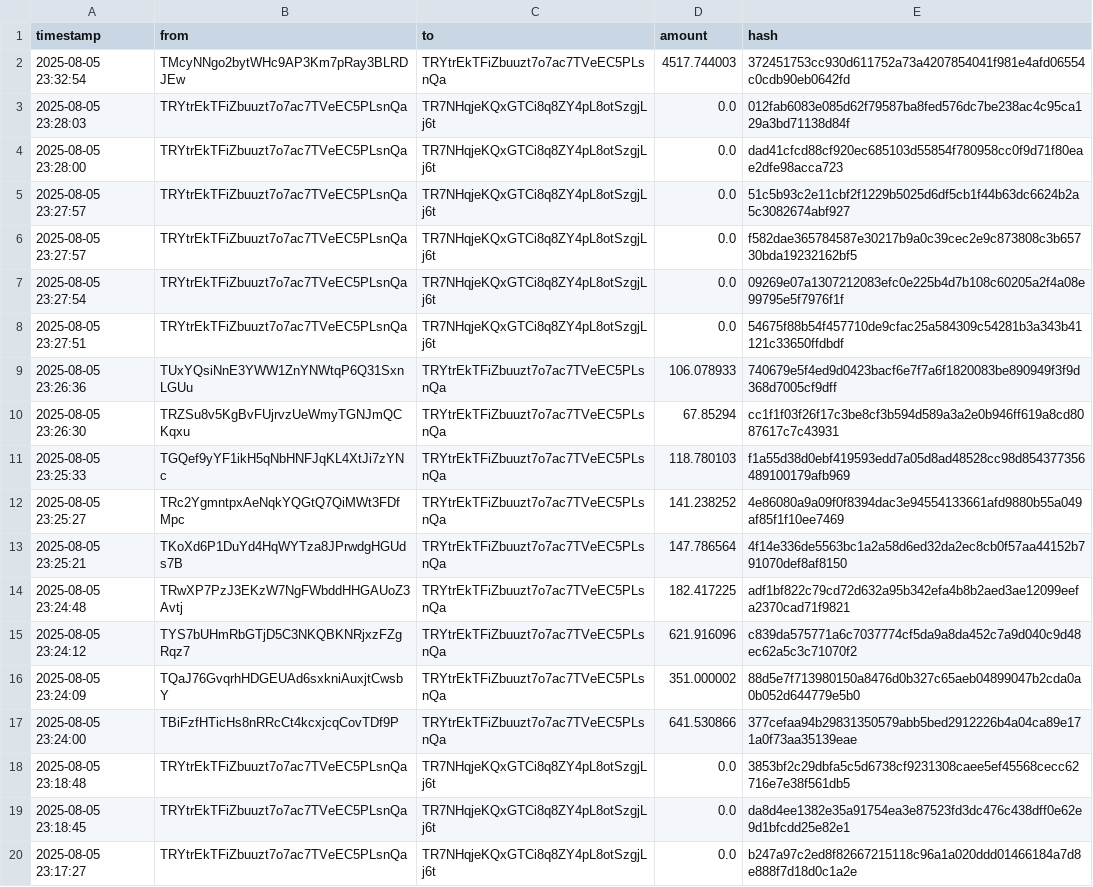
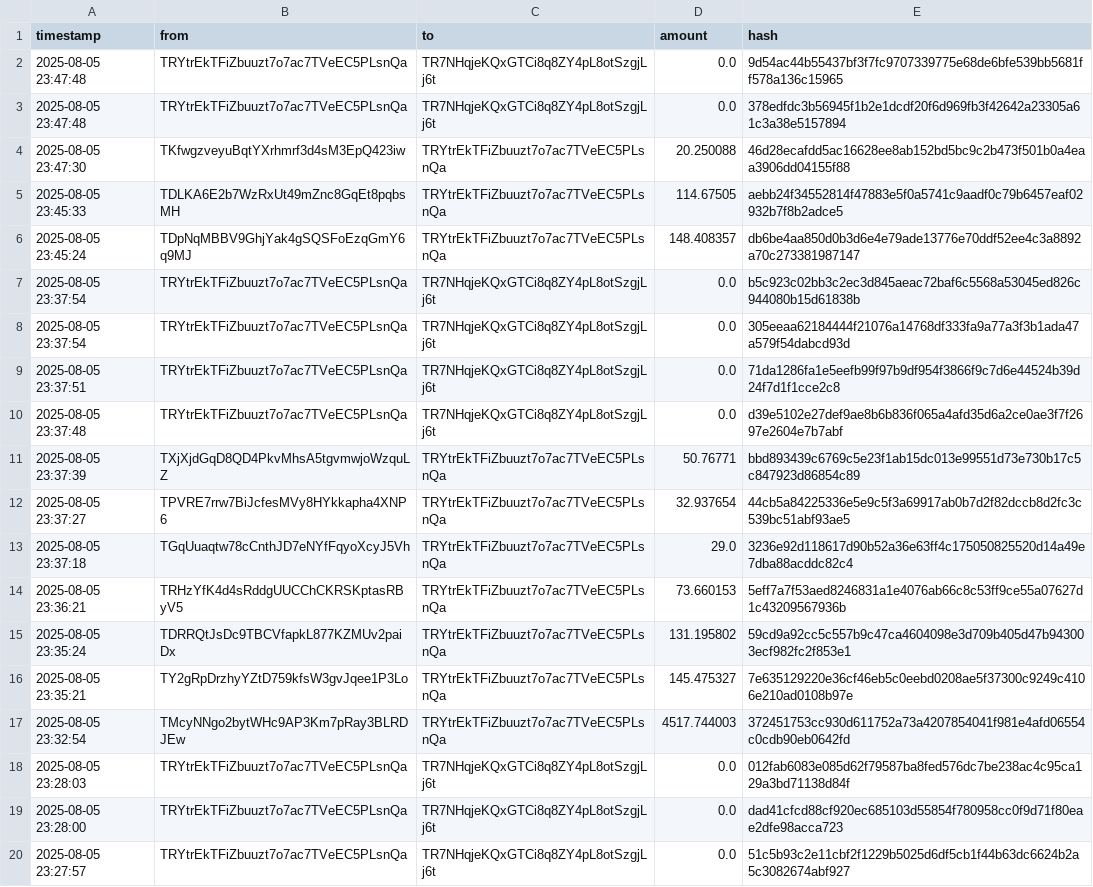
Before and after one commit to Lexsuss/tron-wallet-monitor, a CSV file: data/wallet_TRYtrE.csv, drawn as a sheet; only a part is shown; the shorter side is filled out with more unchanged rows; the diff names each change by its address in the sheet, - before the commit and + after, or states it on an @@ line.

```diff
--- a/data/wallet_TRYtrE.csv
+++ b/data/wallet_TRYtrE.csv
+row 2: 2025-08-05 23:47:48 | TRYtrEkTFiZbuuzt7o7ac7TVeEC5PLsnQa | TR7NHqjeKQxGTCi8q8ZY4pL8otSzgjLj6t | 0.0 | 9d54ac44b55437bf3f7fc9707339775e68de6bfe539bb5681ff578a136c15965
+row 3: 2025-08-05 23:47:48 | TRYtrEkTFiZbuuzt7o7ac7TVeEC5PLsnQa | TR7NHqjeKQxGTCi8q8ZY4pL8otSzgjLj6t | 0.0 | 378edfdc3b56945f1b2e1dcdf20f6d969fb3f42642a23305a61c3a38e5157894
+row 4: 2025-08-05 23:47:30 | TKfwgzveyuBqtYXrhmrf3d4sM3EpQ423iw | TRYtrEkTFiZbuuzt7o7ac7TVeEC5PLsnQa | 20.250088 | 46d28ecafdd5ac16628ee8ab152bd5bc9c2b473f501b0a4eaa3906dd04155f88
+row 5: 2025-08-05 23:45:33 | TDLKA6E2b7WzRxUt49mZnc8GqEt8pqbsMH | TRYtrEkTFiZbuuzt7o7ac7TVeEC5PLsnQa | 114.67505 | aebb24f34552814f47883e5f0a5741c9aadf0c79b6457eaf02932b7f8b2adce5
+row 6: 2025-08-05 23:45:24 | TDpNqMBBV9GhjYak4gSQSFoEzqGmY6q9MJ | TRYtrEkTFiZbuuzt7o7ac7TVeEC5PLsnQa | 148.408357 | db6be4aa850d0b3d6e4e79ade13776e70ddf52ee4c3a8892a70c273381987147
+row 7: 2025-08-05 23:37:54 | TRYtrEkTFiZbuuzt7o7ac7TVeEC5PLsnQa | TR7NHqjeKQxGTCi8q8ZY4pL8otSzgjLj6t | 0.0 | b5c923c02bb3c2ec3d845aeac72baf6c5568a53045ed826c944080b15d61838b
+row 8: 2025-08-05 23:37:54 | TRYtrEkTFiZbuuzt7o7ac7TVeEC5PLsnQa | TR7NHqjeKQxGTCi8q8ZY4pL8otSzgjLj6t | 0.0 | 305eeaa62184444f21076a14768df333fa9a77a3f3b1ada47a579f54dabcd93d
+row 9: 2025-08-05 23:37:51 | TRYtrEkTFiZbuuzt7o7ac7TVeEC5PLsnQa | TR7NHqjeKQxGTCi8q8ZY4pL8otSzgjLj6t | 0.0 | 71da1286fa1e5eefb99f97b9df954f3866f9c7d6e44524b39d24f7d1f1cce2c8
+row 10: 2025-08-05 23:37:48 | TRYtrEkTFiZbuuzt7o7ac7TVeEC5PLsnQa | TR7NHqjeKQxGTCi8q8ZY4pL8otSzgjLj6t | 0.0 | d39e5102e27def9ae8b6b836f065a4afd35d6a2ce0ae3f7f2697e2604e7b7abf
+row 11: 2025-08-05 23:37:39 | TXjXjdGqD8QD4PkvMhsA5tgvmwjoWzquLZ | TRYtrEkTFiZbuuzt7o7ac7TVeEC5PLsnQa | 50.76771 | bbd893439c6769c5e23f1ab15dc013e99551d73e730b17c5c847923d86854c89
+row 12: 2025-08-05 23:37:27 | TPVRE7rrw7BiJcfesMVy8HYkkapha4XNP6 | TRYtrEkTFiZbuuzt7o7ac7TVeEC5PLsnQa | 32.937654 | 44cb5a84225336e5e9c5f3a69917ab0b7d2f82dccb8d2fc3c539bc51abf93ae5
+row 13: 2025-08-05 23:37:18 | TGqUuaqtw78cCnthJD7eNYfFqyoXcyJ5Vh | TRYtrEkTFiZbuuzt7o7ac7TVeEC5PLsnQa | 29.0 | 3236e92d118617d90b52a36e63ff4c175050825520d14a49e7dba88acddc82c4
+row 14: 2025-08-05 23:36:21 | TRHzYfK4d4sRddgUUCChCKRSKptasRByV5 | TRYtrEkTFiZbuuzt7o7ac7TVeEC5PLsnQa | 73.660153 | 5eff7a7f53aed8246831a1e4076ab66c8c53ff9ce55a07627d1c43209567936b
+row 15: 2025-08-05 23:35:24 | TDRRQtJsDc9TBCVfapkL877KZMUv2paiDx | TRYtrEkTFiZbuuzt7o7ac7TVeEC5PLsnQa | 131.195802 | 59cd9a92cc5c557b9c47ca4604098e3d709b405d47b943003ecf982fc2f853e1
+row 16: 2025-08-05 23:35:21 | TY2gRpDrzhyYZtD759kfsW3gvJqee1P3Lo | TRYtrEkTFiZbuuzt7o7ac7TVeEC5PLsnQa | 145.475327 | 7e635129220e36cf46eb5c0eebd0208ae5f37300c9249c4106e210ad0108b97e
```
